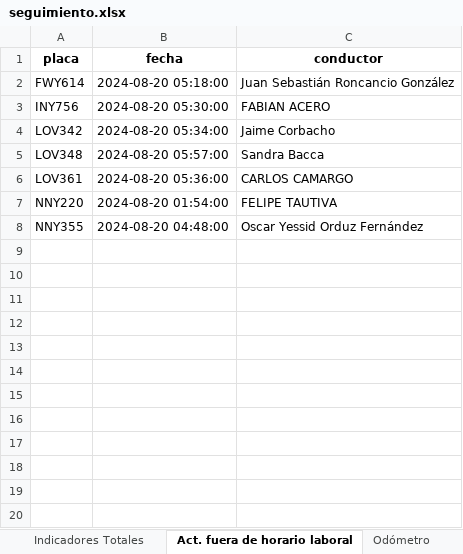
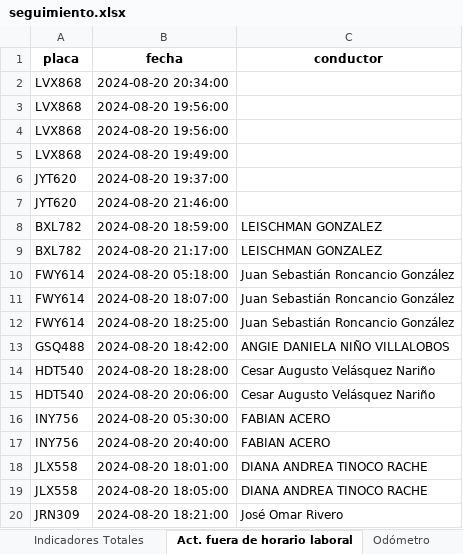
Before and after one commit to SGI-ManuelPico/informesVehiculares, an Excel workbook: tarea/seguimiento.xlsx, sheet Act. fuera de horario laboral, drawn as a sheet; only a part is shown; the shorter side is filled out with more unchanged rows; values as stored, in another font and other column widths than the file's, no borders; the diff covers the shown part only; the diff names each change by its address in the sheet, - before the commit and + after, or states it on an @@ line.

```diff
--- a/tarea/seguimiento.xlsx (sheet Act. fuera de horario laboral)
+++ b/tarea/seguimiento.xlsx (sheet Act. fuera de horario laboral)
+row 2: LVX868 | 2024-08-20 20:34:00
+row 3: LVX868 | 2024-08-20 19:56:00
+row 4: LVX868 | 2024-08-20 19:56:00
+row 5: LVX868 | 2024-08-20 19:49:00
+row 6: JYT620 | 2024-08-20 19:37:00
+row 7: JYT620 | 2024-08-20 21:46:00
+row 8: BXL782 | 2024-08-20 18:59:00 | LEISCHMAN GONZALEZ
+row 9: BXL782 | 2024-08-20 21:17:00 | LEISCHMAN GONZALEZ
+row 11: FWY614 | 2024-08-20 18:07:00 | Juan Sebastián Roncancio González
+row 12: FWY614 | 2024-08-20 18:25:00 | Juan Sebastián Roncancio González
+row 13: GSQ488 | 2024-08-20 18:42:00 | ANGIE DANIELA NIÑO VILLALOBOS
+row 14: HDT540 | 2024-08-20 18:28:00 | Cesar Augusto Velásquez Nariño
+row 15: HDT540 | 2024-08-20 20:06:00 | Cesar Augusto Velásquez Nariño
+row 17: INY756 | 2024-08-20 20:40:00 | FABIAN ACERO
+row 18: JLX558 | 2024-08-20 18:01:00 | DIANA ANDREA TINOCO RACHE
+row 19: JLX558 | 2024-08-20 18:05:00 | DIANA ANDREA TINOCO RACHE
+row 20: JRN309 | 2024-08-20 18:21:00 | José Omar Rivero
```
Also changed, not shown: 30 added rows elsewhere in this sheet, sheet Seguimiento, sheet Infractores, sheet Odómetro, sheet Indicadores Totales, sheet Indicadores, seguimiento.xlsx, 17 other files.
